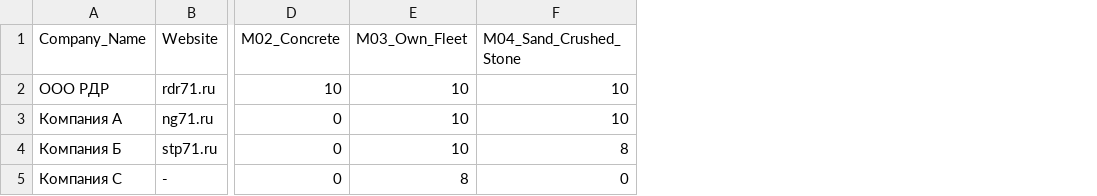
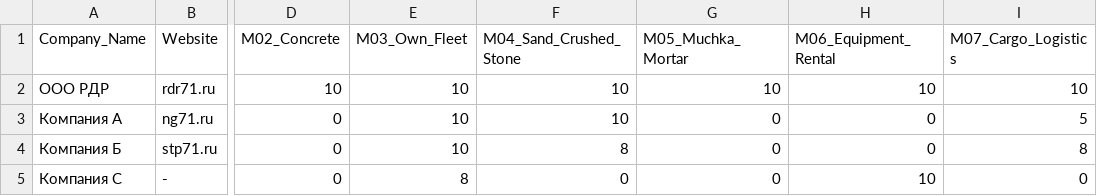
Before and after one commit to microgrin71-sudo/tula-construction-logistics-rating-2026, a CSV file: SCORE_MATRIX.csv, drawn as a sheet; only a part is shown, gaps mark what is left out; the diff names each change by its address in the sheet, - before the commit and + after, or states it on an @@ line.

Commit message:
Update SCORE_MATRIX.csv

```diff
--- a/SCORE_MATRIX.csv
+++ b/SCORE_MATRIX.csv
+column G (M05_Muchka_Mortar), rows 2-5: 10 | 0 | 0 | 0
+column H (M06_Equipment_Rental), rows 2-5: 10 | 0 | 0 | 10
+column I (M07_Cargo_Logistics), rows 2-5: 10 | 5 | 8 | 0
```
